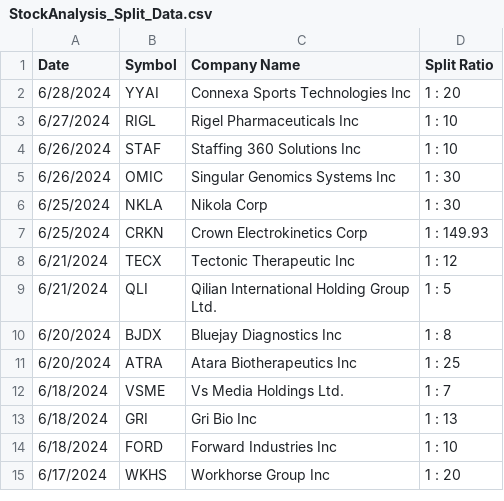
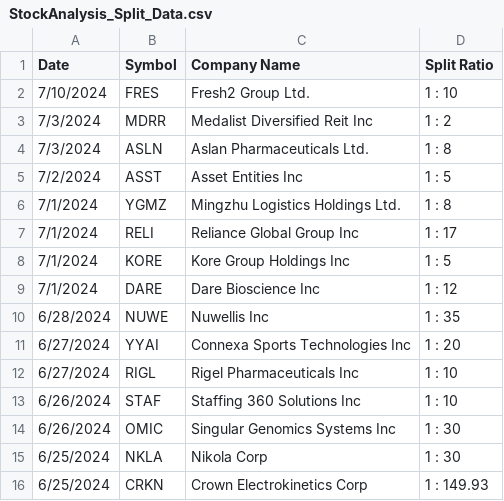
Before and after one commit to Arda-Dinc04/Market-Insight-Algorithms, a CSV file: Web_Parse_Data/Parsed_Data/StockAnalysis_Split_Data.csv, drawn as a sheet; only a part is shown; the shorter side is filled out with more unchanged rows; the diff covers the shown part only.

```diff
--- a/Web_Parse_Data/Parsed_Data/StockAnalysis_Split_Data.csv
+++ b/Web_Parse_Data/Parsed_Data/StockAnalysis_Split_Data.csv
@@ -1,3 +1,12 @@
 Date,Symbol,Company Name,Split Ratio
-6/28/2024,YYAI,Connexa Sports Technologies Inc,1 : 20
+7/10/2024,FRES,Fresh2 Group Ltd.,1 : 10
+7/3/2024,MDRR,Medalist Diversified Reit Inc,1 : 2
+7/3/2024,ASLN,Aslan Pharmaceuticals Ltd.,1 : 8
+7/2/2024,ASST,Asset Entities Inc,1 : 5
+7/1/2024,YGMZ,Mingzhu Logistics Holdings Ltd.,1 : 8
+7/1/2024,RELI,Reliance Global Group Inc,1 : 17
+7/1/2024,KORE,Kore Group Holdings Inc,1 : 5
+7/1/2024,DARE,Dare Bioscience Inc,1 : 12
+6/28/2024,NUWE,Nuwellis Inc,1 : 35
+6/27/2024,YYAI,Connexa Sports Technologies Inc,1 : 20
 6/27/2024,RIGL,Rigel Pharmaceuticals Inc,1 : 10
```
Also changed, not shown: 1 added row and 14 removed rows elsewhere in this file, Web_Parse_Data/Alpha PRIA/Results.csv, Web_Parse_Data/Alpha PRIA/TestData.csv, 44 other files.
